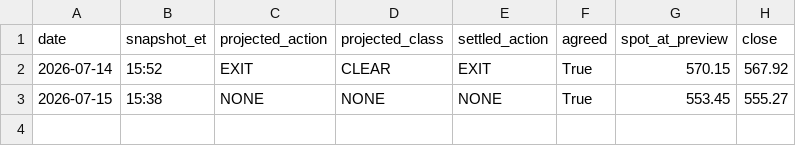
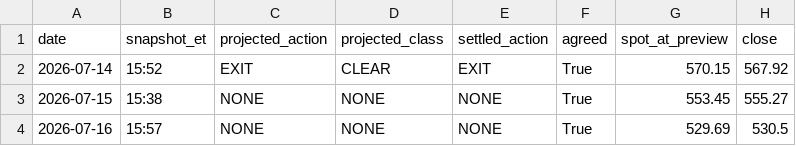
Before and after one commit to jgiancristofaro/soxx-regime-monitor, a CSV file: data/preview_log.csv, drawn as a sheet.

```diff
--- a/data/preview_log.csv
+++ b/data/preview_log.csv
@@ -3 +3,2 @@ date,snapshot_et,projected_action,projected_class,settled_action,agreed,spot_at_
 2026-07-15,15:38,NONE,NONE,NONE,True,553.45,555.27
+2026-07-16,15:57,NONE,NONE,NONE,True,529.69,530.5
```
Also changed, not shown: data/history.csv, data/hourly.csv, 5 other files.
